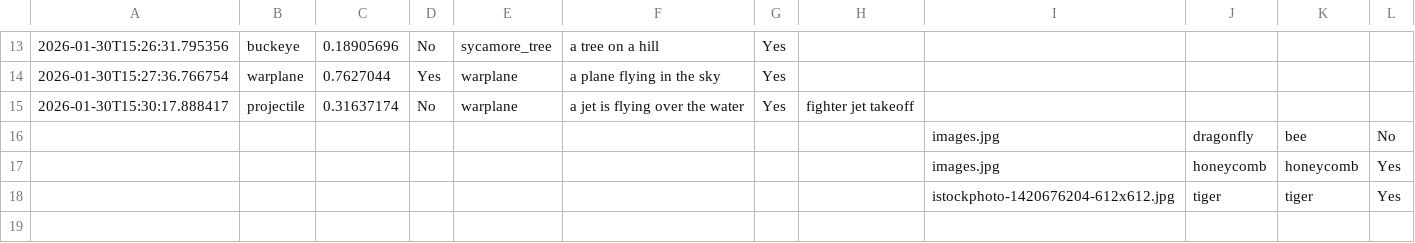
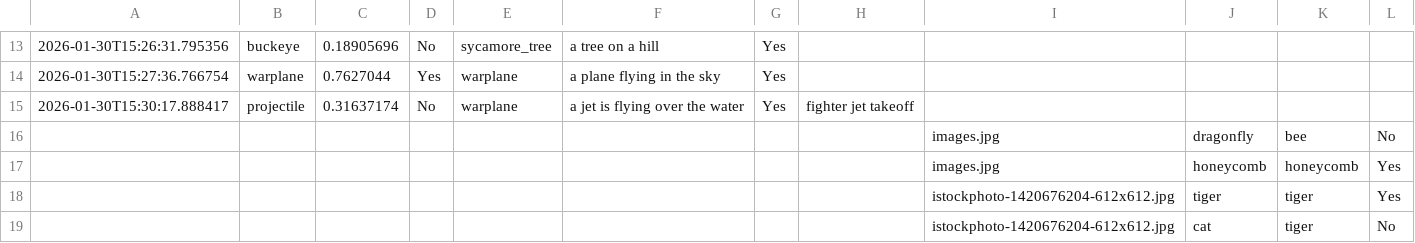
Before and after one commit to O-S-O-K/insight_ai_app, a CSV file: feedback_log.csv, drawn as a sheet; only a part is shown, gaps mark what is left out.

```diff
--- a/feedback_log.csv
+++ b/feedback_log.csv
@@ -18 +18,2 @@
 ,,,,,,,,istockphoto-1420676204-612x612.jpg,tiger,tiger,Yes
+,,,,,,,,istockphoto-1420676204-612x612.jpg,cat,tiger,No
```
Also changed, not shown: 5 other files.
